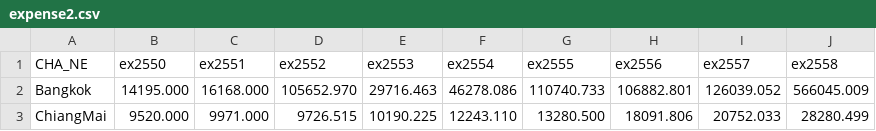
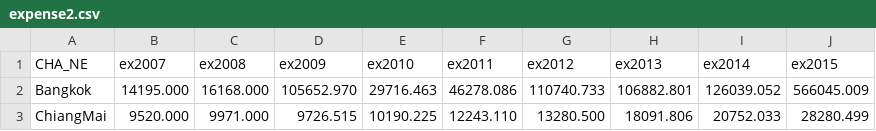
Before and after one commit to rkcosmos/Data-Analyst-Nanodegree-Udacity, a CSV file: P6-Data-Visualization/data/expense2.csv, drawn as a sheet; only a part is shown.

Commit message:
Update expense2.csv

```diff
--- a/P6-Data-Visualization/data/expense2.csv
+++ b/P6-Data-Visualization/data/expense2.csv
@@ -1,2 +1,2 @@
-CHA_NE,ex2550,ex2551,ex2552,ex2553,ex2554,ex2555,ex2556,ex2557,ex2558
+CHA_NE,ex2007,ex2008,ex2009,ex2010,ex2011,ex2012,ex2013,ex2014,ex2015
 Bangkok,14195.000,16168.000,105652.970,29716.463,46278.086,110740.733,106882.801,126039.052,566045.009
```
